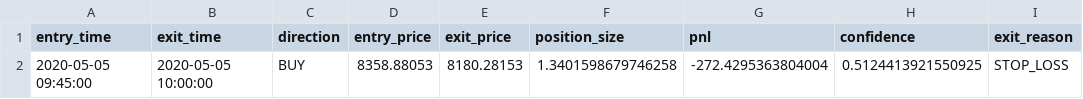
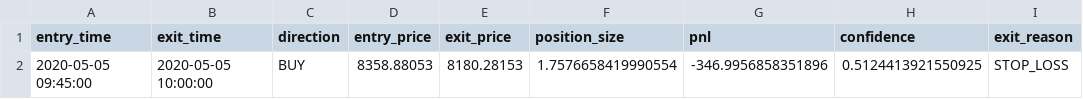
Before and after one commit to Galjoentopper/bot, a CSV file: backtests/BTCEUR/trades.csv, drawn as a sheet; only a part is shown; the diff names each change by its address in the sheet, - before the commit and + after, or states it on an @@ line.

```diff
--- a/backtests/BTCEUR/trades.csv
+++ b/backtests/BTCEUR/trades.csv
-F2 (position_size): 1.3401598679746258
+F2 (position_size): 1.7576658419990554
-G2 (pnl): -272.4295363804004
+G2 (pnl): -346.9956858351896
```
Also changed, not shown: backtests/BTCEUR/equity_curve.csv, 2 other files.
